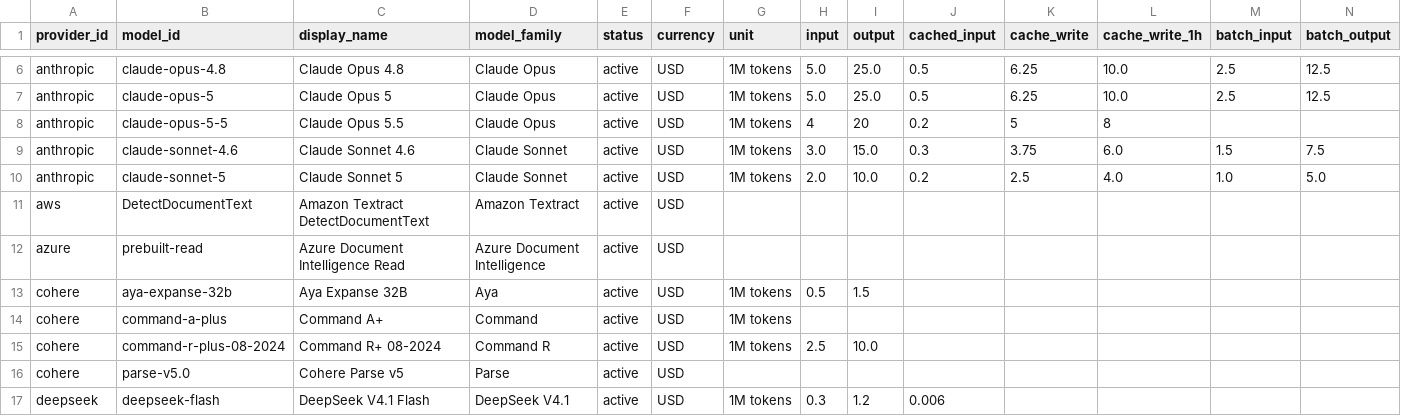
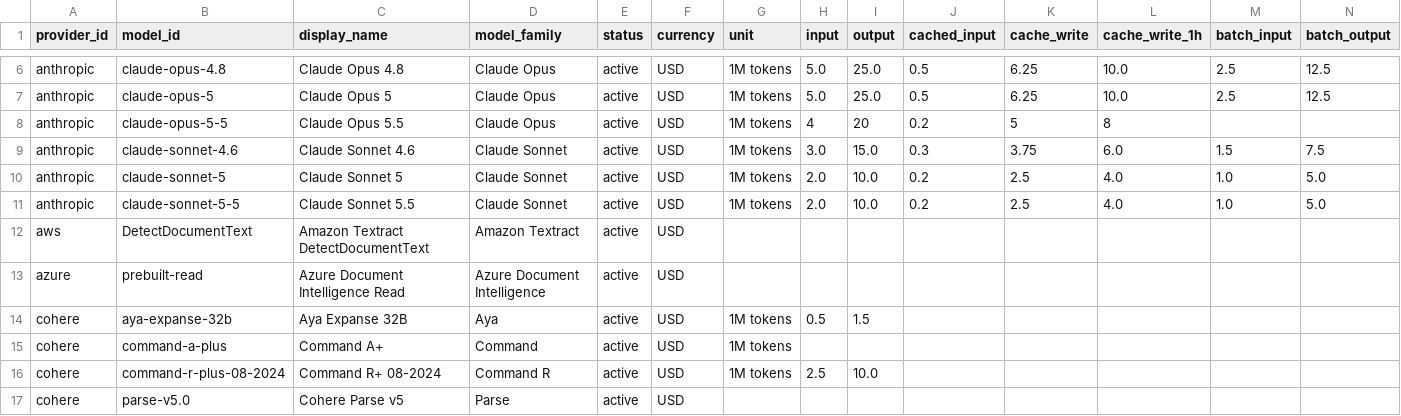
Before and after one commit to aicostbudget/ai-api-pricing-data, a CSV file: api/v1/prices.csv, drawn as a sheet; only a part is shown, gaps mark what is left out; the shorter side is filled out with more unchanged rows; rows hold the shown columns only; the diff names each change by its address in the sheet, - before the commit and + after, or states it on an @@ line.

Commit message:
feat: add Claude Sonnet 5.5 pricing

```diff
--- a/api/v1/prices.csv
+++ b/api/v1/prices.csv
+row 11: anthropic | claude-sonnet-5-5 | Claude Sonnet 5.5 | Claude Sonnet | active | USD | 1M tokens | 2.0 | 10.0 | 0.2 | 2.5 | 4.0 | 1.0 | 5.0
```
Also changed, not shown: huggingface/train.csv, 42 other files.
